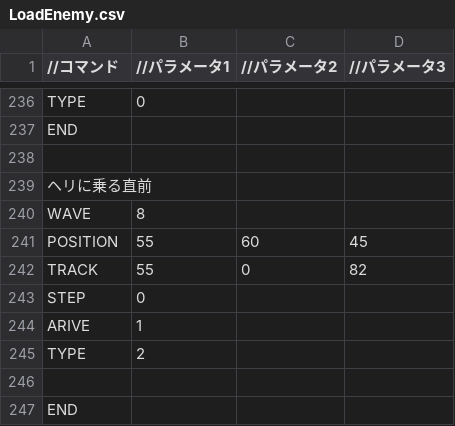
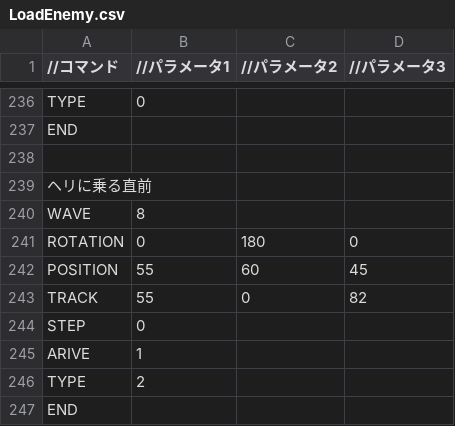
Before and after one commit to Shimada0317/MyEngine, a CSV file: Resources/LoadEnemy.csv, drawn as a sheet; only a part is shown, gaps mark what is left out; removed rows and columns are numbered as before the commit, all else as after; the diff names each change by its address in the sheet, - before the commit and + after, or states it on an @@ line.

```diff
--- a/Resources/LoadEnemy.csv
+++ b/Resources/LoadEnemy.csv
+row 241: ROTATION | 0 | 180 | 0
-row 246: (empty)
```
Also changed, not shown: 9 other files.
